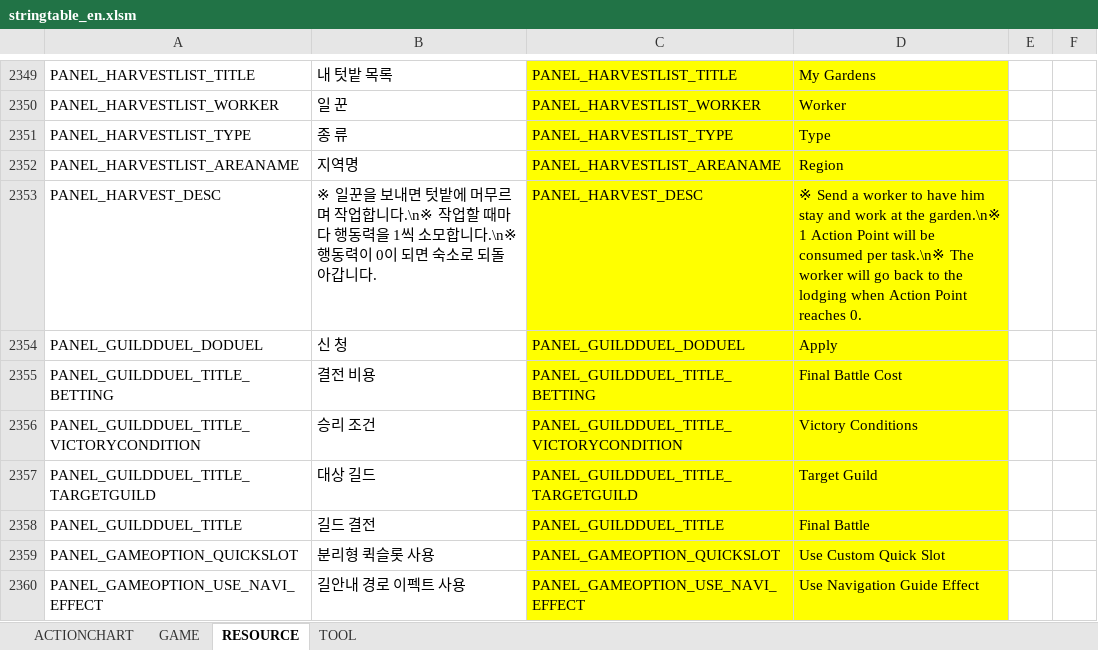
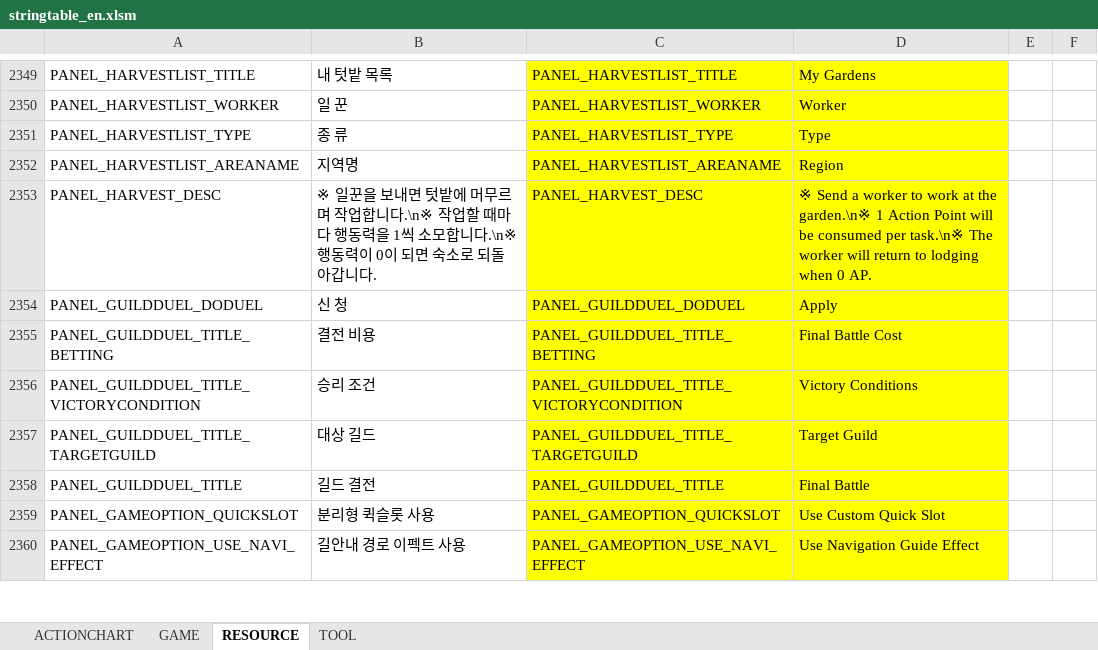
Before and after one commit to polo1093/bdo-guild-quest-mod, an Excel workbook: prestringtable/en/stringtable_en.xlsm, sheet RESOURCE, drawn as a sheet; only a part is shown, gaps mark what is left out; values as stored, in another font and other column widths than the file's, no borders; the diff names each change by its address in the sheet, - before the commit and + after, or states it on an @@ line.

```diff
--- a/prestringtable/en/stringtable_en.xlsm (sheet RESOURCE)
+++ b/prestringtable/en/stringtable_en.xlsm (sheet RESOURCE)
-D2353: …worker to have him stay and work at the garden.\n※ 1 Action Point will be consumed per task.\n※ The worker will go back to the lodging when Action Point reaches 0.
+D2353: …worker to work at the garden.\n※ 1 Action Point will be consumed per task.\n※ The worker will return to lodging when 0 AP.
```
Also changed, not shown: sheet GAME, prestringtable/en/stringtable_cutscene_en.xlsm, prestringtable/en/symbolnostringtable_en.xlsm.
